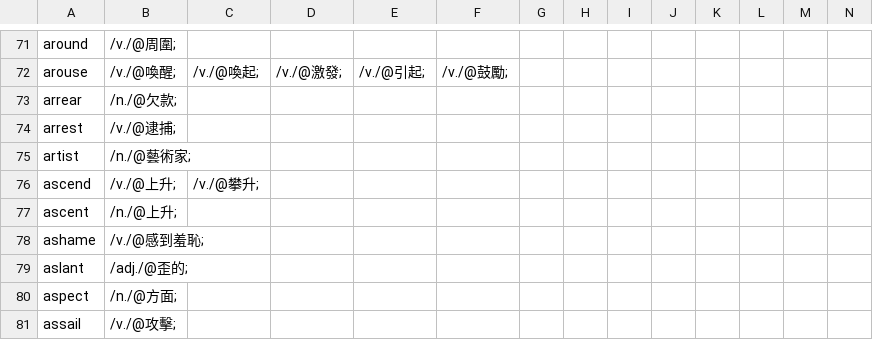
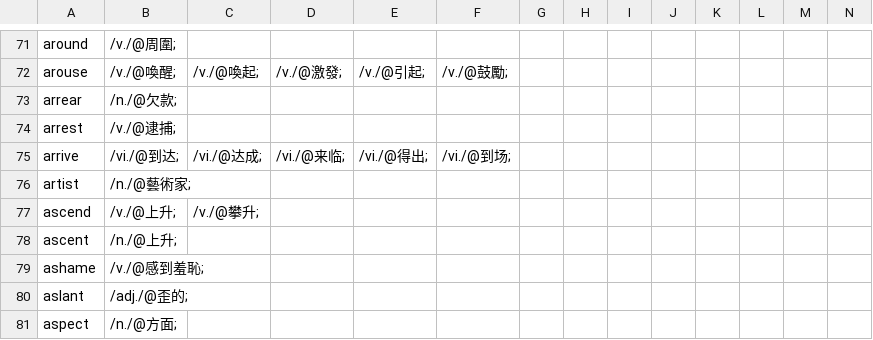
Before and after one commit to yhnnd/wordlab, a CSV file: WordLabGo/files/lang-utf8/ch/chinese6.csv, drawn as a sheet; only a part is shown, gaps mark what is left out; the shorter side is filled out with more unchanged rows; the diff names each change by its address in the sheet, - before the commit and + after, or states it on an @@ line.

Commit message:
add word arrive

```diff
--- a/WordLabGo/files/lang-utf8/ch/chinese6.csv
+++ b/WordLabGo/files/lang-utf8/ch/chinese6.csv
+row 75: arrive | /vi./@到达; | /vi./@达成; | /vi./@来临; | /vi./@得出; | /vi./@到场;
```
Also changed, not shown: WordLabGo/files/lang-utf8/en/english6.csv.
